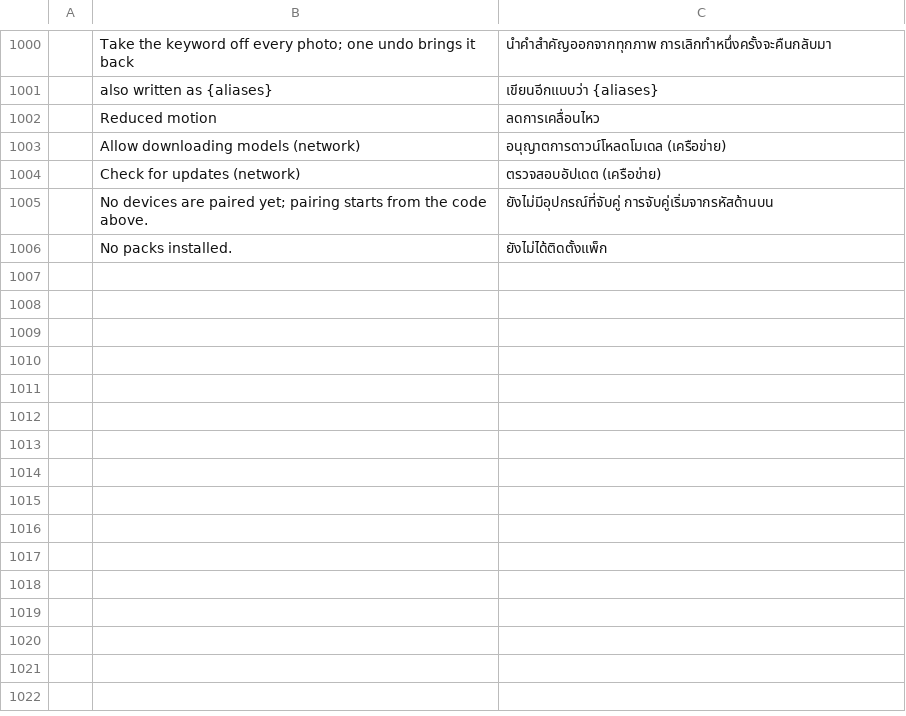
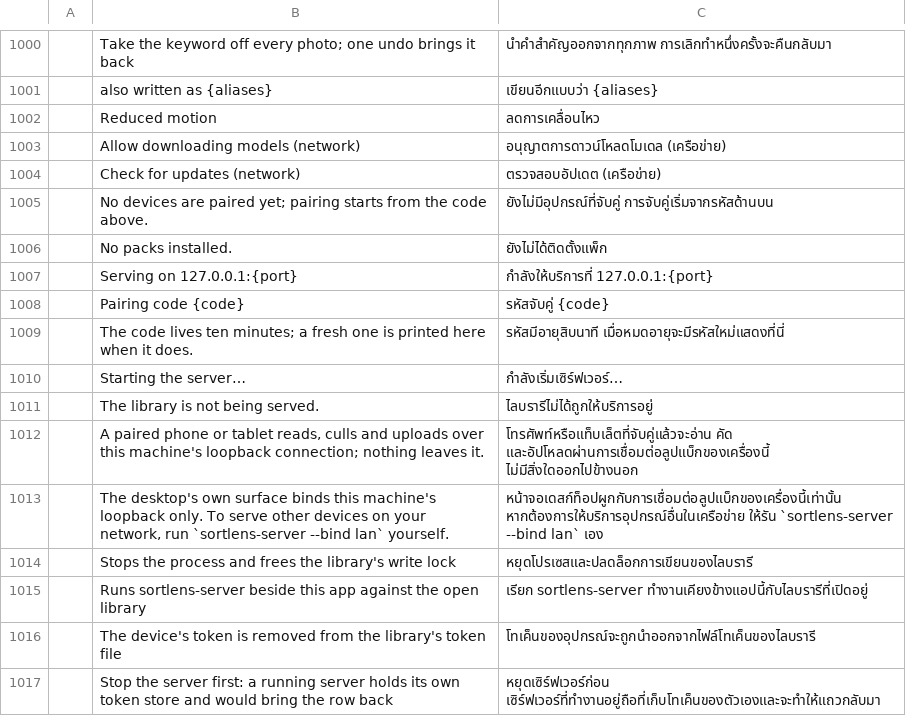
Before and after one commit to Topzic/sortlens-rust, a TSV file: crates/ui/src/i18n/th.tsv, drawn as a sheet; only a part is shown, gaps mark what is left out; the diff names each change by its address in the sheet, - before the commit and + after, or states it on an @@ line.

Commit message:
feat: the Sync & devices section speaks the interface language
The serving and pairing lines are i18n::fmt templates with the port and the code as LTR
isolates, so they stay the digits a person types back inside an Arabic sentence, and the
ten-minute sentence, the starting and stopped states, the loopback and --bind lan notes and the
section's four hover names are catalogue rows in all six languages.
the_sync_section_speaks_the_interface_language paints the real section in all three states under
English and Arabic and requires no English sentence to survive.

```diff
--- a/crates/ui/src/i18n/th.tsv
+++ b/crates/ui/src/i18n/th.tsv
+row 1007:  | Serving on 127.0.0.1:{port} | กำลังให้บริการที่ 127.0.0.1:{port}
+row 1008:  | Pairing code {code} | รหัสจับคู่ {code}
+row 1009:  | The code lives ten minutes; a fresh one is printed here when it does. | รหัสมีอายุสิบนาที เมื่อหมดอายุจะมีรหัสใหม่แสดงที่นี่
+row 1010:  | Starting the server… | กำลังเริ่มเซิร์ฟเวอร์…
+row 1011:  | The library is not being served. | ไลบรารีไม่ได้ถูกให้บริการอยู่
+row 1012:  | A paired phone or tablet reads, culls and uploads over this machine's loopback connection; nothing leaves it. | โทรศัพท์หรือแท็บเล็ตที่จับคู่แล้วจะอ่าน คัด และอัปโหลดผ่านการเชื่อมต่อลูปแบ็กของเครื่องนี้ ไม่มีสิ่งใดออกไปข้างนอก
+row 1013:  | The desktop's own surface binds this machine's loopback only. To serve other devices on your network, run `sortlens-server --bind lan` yourself. | หน้าจอเดสก์ท็อปผูกกับการเชื่อมต่อลูปแบ็กของเครื่องนี้เท่านั้น หากต้องการให้บริการอุปกรณ์อื่นในเครือข่าย ให้รัน `sortlens-server --bind lan` เอง
+row 1014:  | Stops the process and frees the library's write lock | หยุดโปรเซสและปลดล็อกการเขียนของไลบรารี
+row 1015:  | Runs sortlens-server beside this app against the open library | เรียก sortlens-server ทำงานเคียงข้างแอปนี้กับไลบรารีที่เปิดอยู่
+row 1016:  | The device's token is removed from the library's token file | โทเค็นของอุปกรณ์จะถูกนำออกจากไฟล์โทเค็นของไลบรารี
+row 1017:  | Stop the server first: a running server holds its own token store and would bring the row back | หยุดเซิร์ฟเวอร์ก่อน เซิร์ฟเวอร์ที่ทำงานอยู่ถือที่เก็บโทเค็นของตัวเองและจะทำให้แถวกลับมา
```
Also changed, not shown: crates/ui/src/i18n/ar.tsv, crates/ui/src/i18n/ja.tsv, 8 other files.
